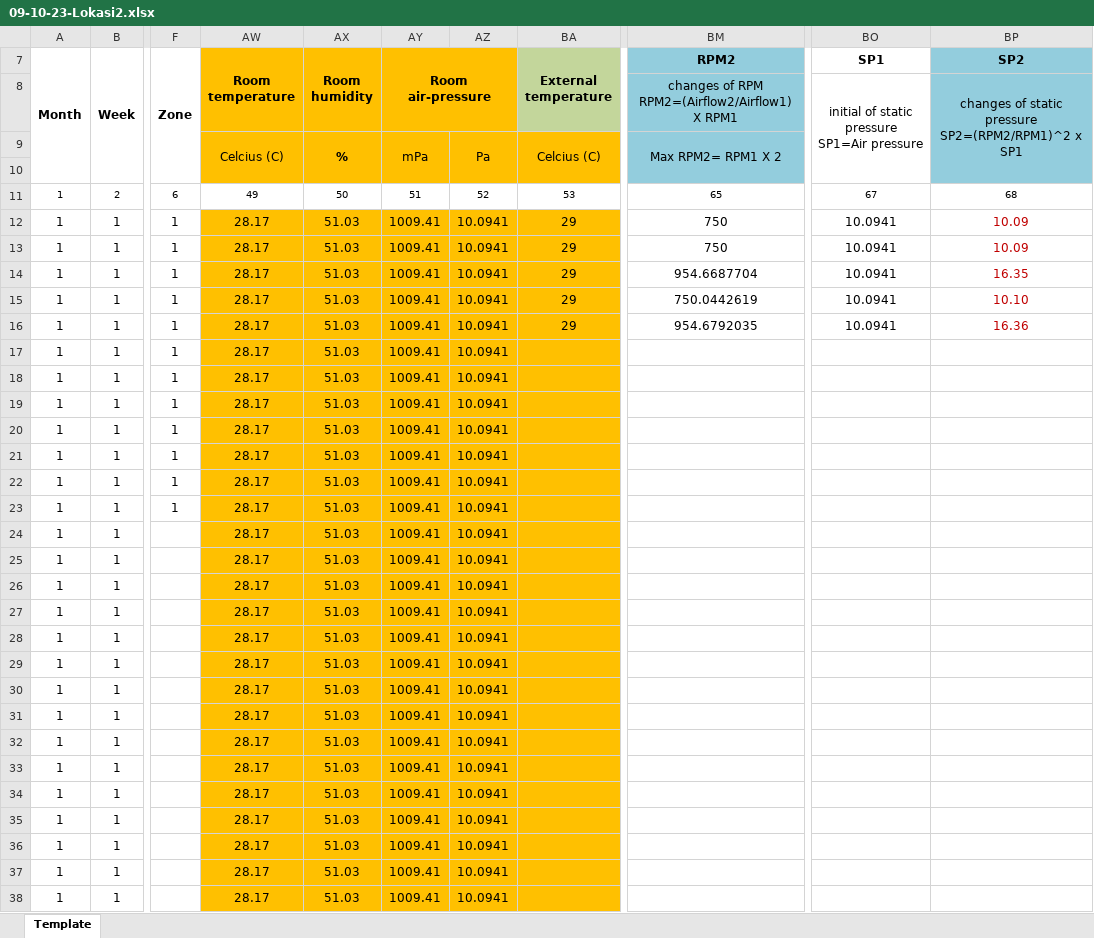
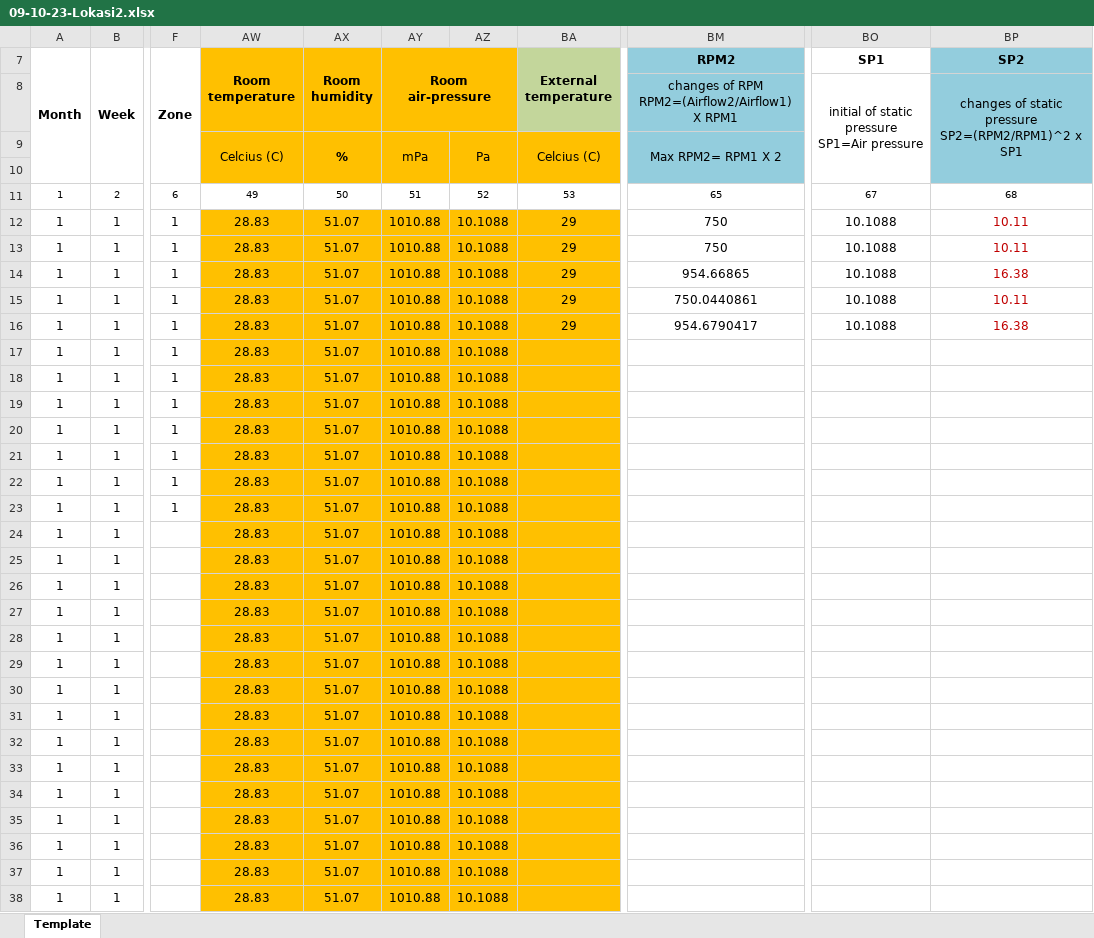
Before and after one commit to sirjosev/InternTrilogi_MagangRes, an Excel workbook: data_suhu/oktober/09-10-23-Lokasi2.xlsx, sheet Template, drawn as a sheet; only a part is shown, gaps mark what is left out; values as stored, in another font and other column widths than the file's, no borders; charts and pictures not drawn; the diff covers the shown part only; the diff names each change by its address in the sheet, - before the commit and + after, or states it on an @@ line.

```diff
--- a/data_suhu/oktober/09-10-23-Lokasi2.xlsx (sheet Template)
+++ b/data_suhu/oktober/09-10-23-Lokasi2.xlsx (sheet Template)
-AW12:AW38 (Room temperature): 28.17
+AW12:AW38 (Room temperature): 28.83
-AX12:AX38 (Room humidity): 51.03
+AX12:AX38 (Room humidity): 51.07
-AY12:AY38 (Room air-pressure): 1009.41
+AY12:AY38 (Room air-pressure): 1010.88
-AZ12:AZ38: 10.0941
+AZ12:AZ38: 10.1088
-BO12:BO16 (SP1): 10.0941
+BO12:BO16 (SP1): 10.1088
-BP12:BP13 (SP2): 10.09
+BP12:BP13 (SP2): 10.11
-BM14 (RPM2): 954.6687704
+BM14 (RPM2): 954.66865
-BP14 (SP2): 16.35
+BP14 (SP2): 16.38
-BM15 (RPM2): 750.0442619
+BM15 (RPM2): 750.0440861
-BP15 (SP2): 10.10
+BP15 (SP2): 10.11
-BM16 (RPM2): 954.6792035
+BM16 (RPM2): 954.6790417
-BP16 (SP2): 16.36
+BP16 (SP2): 16.38
```
Also changed, not shown: 232 edited cells elsewhere in this sheet, 7 other files.
